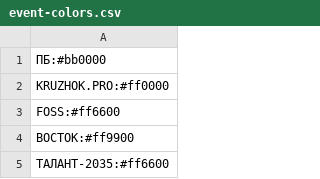
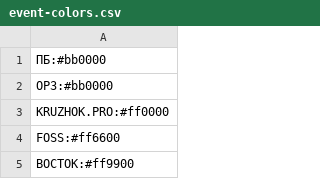
Before and after one commit to dralex/kruzhok-graph, a CSV file: data/event-colors.csv, drawn as a sheet; only a part is shown; the shorter side is filled out with more unchanged rows; the diff names each change by its address in the sheet, - before the commit and + after, or states it on an @@ line.

```diff
--- a/data/event-colors.csv
+++ b/data/event-colors.csv
+row 2: ОРЗ:#bb0000
```
Also changed, not shown: 3 other files.
